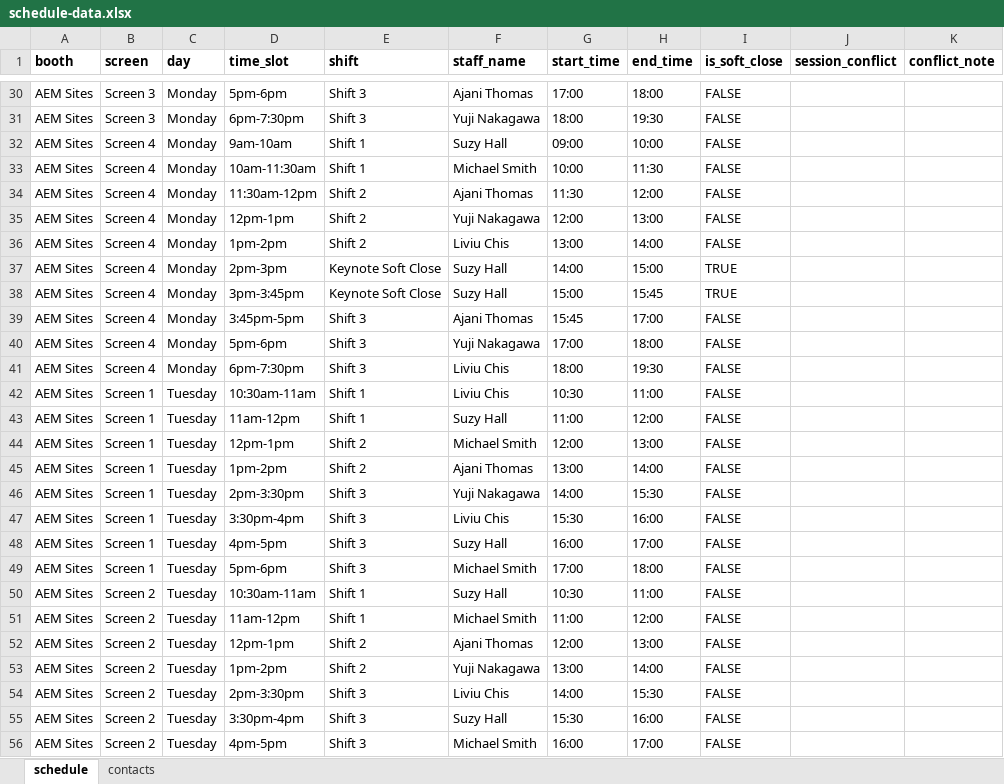
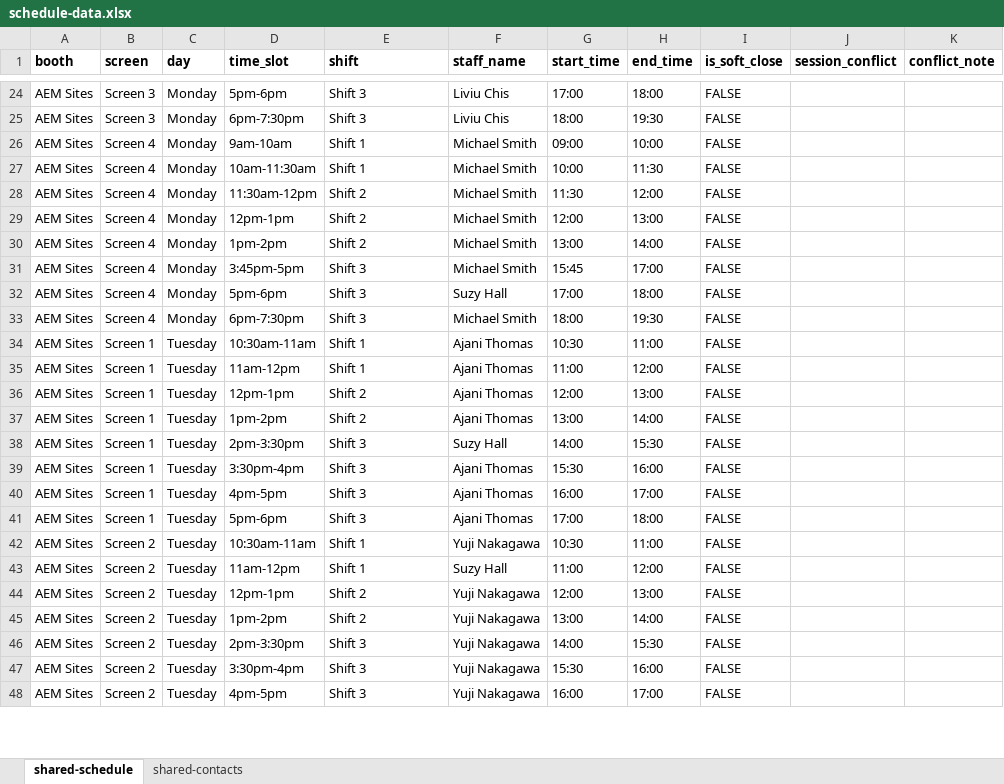
Before and after one commit to AEMXSC/XSCTeamSite, an Excel workbook: summit/schedule-data.xlsx, sheet shared-schedule, drawn as a sheet; only a part is shown, gaps mark what is left out; values as stored, in another font and other column widths than the file's, no borders; removed rows and columns are numbered as before the commit, all else as after; the diff covers the shown part only; the diff names each change by its address in the sheet, - before the commit and + after, or states it on an @@ line.

Commit message:
chore(summit): update schedule data — v4 Final (210 rows)

```diff
--- a/summit/schedule-data.xlsx (sheet shared-schedule)
+++ b/summit/schedule-data.xlsx (sheet shared-schedule)
-sheet tab: schedule
+sheet tab: shared-schedule
-sheet tab: contacts
+sheet tab: shared-contacts
-F24 (staff_name): Ajani Thomas
+F24 (staff_name): Liviu Chis
-F25 (staff_name): Yuji Nakagawa
+F25 (staff_name): Liviu Chis
-F26 (staff_name): Suzy Hall
+F26 (staff_name): Michael Smith
-F28 (staff_name): Ajani Thomas
+F28 (staff_name): Michael Smith
-F29 (staff_name): Yuji Nakagawa
+F29 (staff_name): Michael Smith
-F30 (staff_name): Liviu Chis
+F30 (staff_name): Michael Smith
-row 37: AEM Sites | Screen 4 | Monday | 2pm-3pm | Keynote Soft Close | Suzy Hall | 14:00 | 15:00 | TRUE
-row 38: AEM Sites | Screen 4 | Monday | 3pm-3:45pm | Keynote Soft Close | Suzy Hall | 15:00 | 15:45 | TRUE
-F31 (staff_name): Ajani Thomas
+F31 (staff_name): Michael Smith
-F32 (staff_name): Yuji Nakagawa
+F32 (staff_name): Suzy Hall
-F33 (staff_name): Liviu Chis
+F33 (staff_name): Michael Smith
-F34 (staff_name): Liviu Chis
+F34 (staff_name): Ajani Thomas
-F35 (staff_name): Suzy Hall
+F35 (staff_name): Ajani Thomas
-F36 (staff_name): Michael Smith
+F36 (staff_name): Ajani Thomas
-F38 (staff_name): Yuji Nakagawa
+F38 (staff_name): Suzy Hall
-F39 (staff_name): Liviu Chis
+F39 (staff_name): Ajani Thomas
-F40 (staff_name): Suzy Hall
+F40 (staff_name): Ajani Thomas
-F41 (staff_name): Michael Smith
+F41 (staff_name): Ajani Thomas
-F42 (staff_name): Suzy Hall
+F42 (staff_name): Yuji Nakagawa
-F43 (staff_name): Michael Smith
+F43 (staff_name): Suzy Hall
-F44 (staff_name): Ajani Thomas
+F44 (staff_name): Yuji Nakagawa
-F46 (staff_name): Liviu Chis
+F46 (staff_name): Yuji Nakagawa
-F47 (staff_name): Suzy Hall
+F47 (staff_name): Yuji Nakagawa
-F48 (staff_name): Michael Smith
+F48 (staff_name): Yuji Nakagawa
```
Also changed, not shown: 64 removed rows and 183 edited cells elsewhere in this sheet, sheet shared-contacts, 2 other files.
